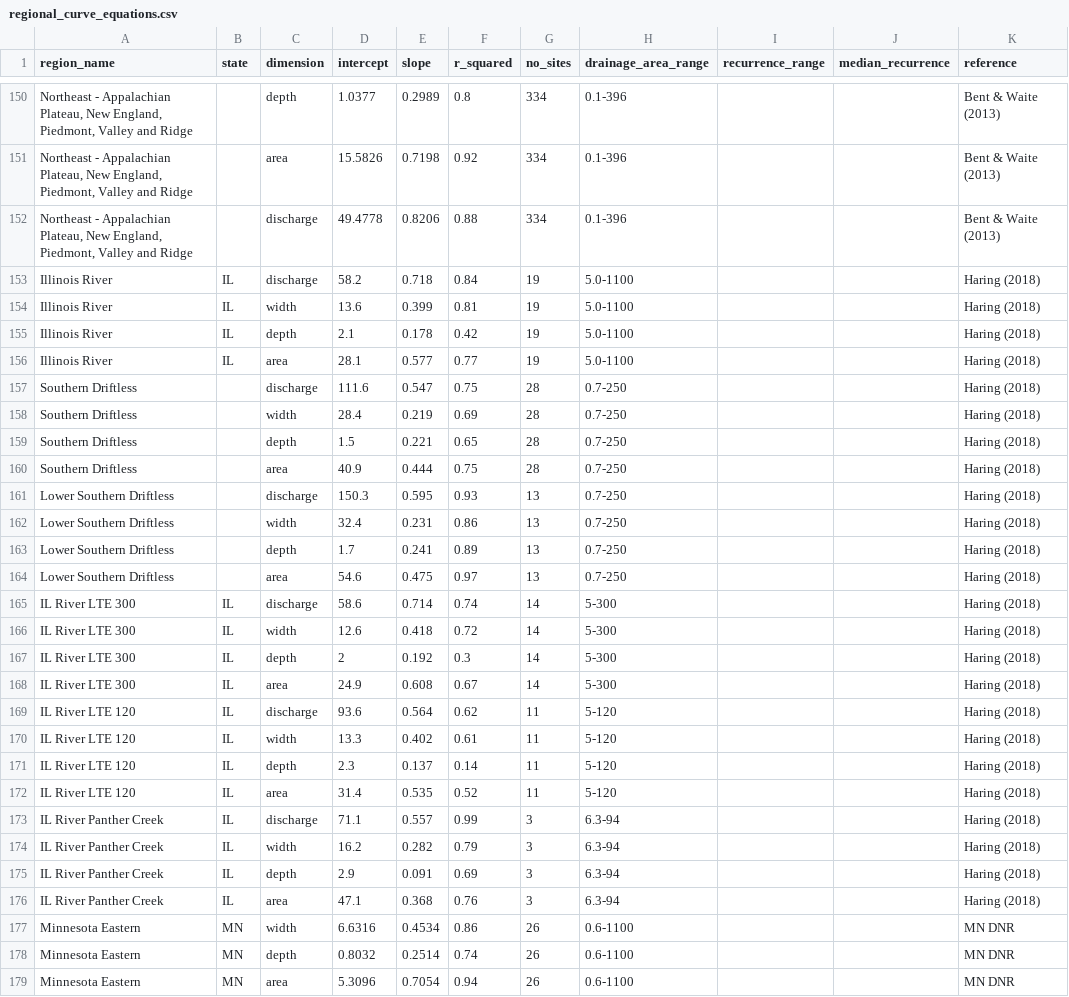
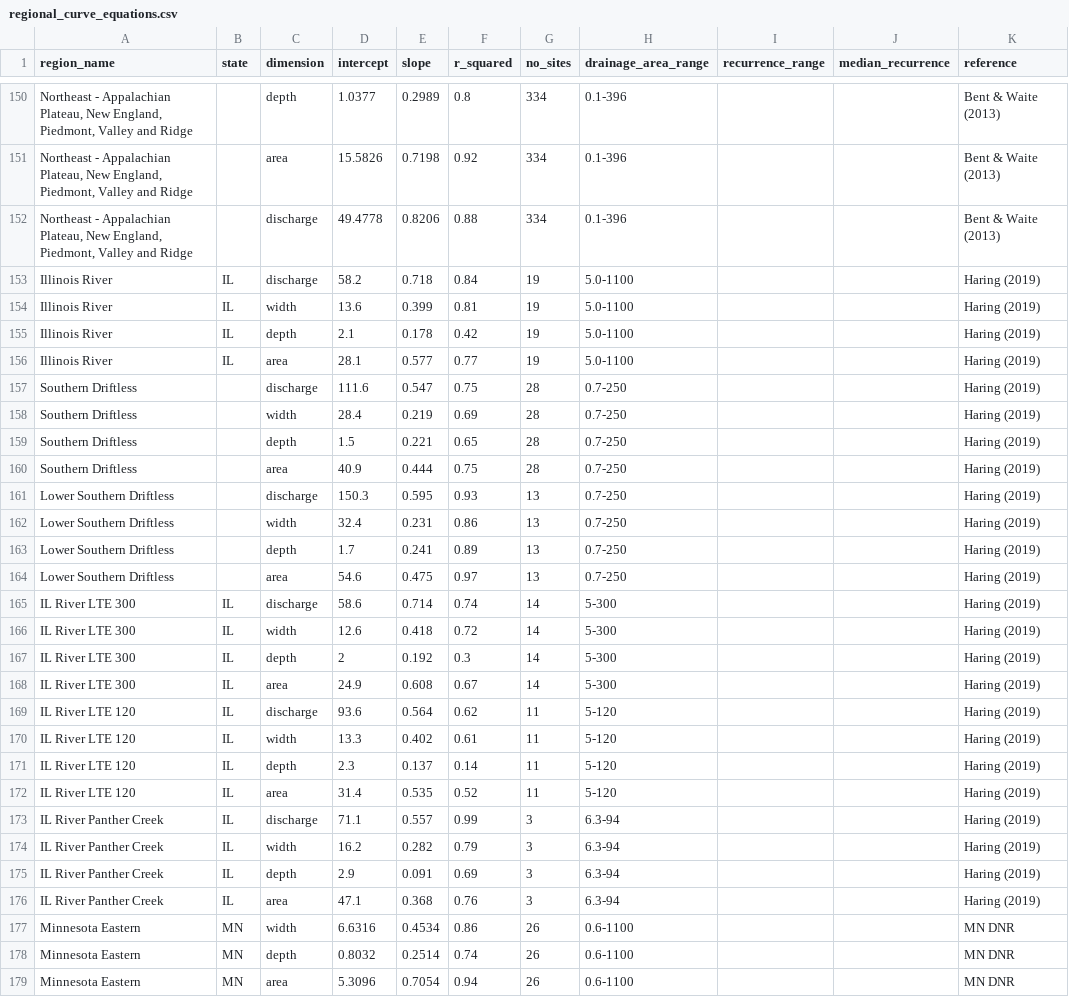
Before and after one commit to FluvialGeomorph/RegionalCurve, a CSV file: data-raw/regional_curve_equations.csv, drawn as a sheet; only a part is shown, gaps mark what is left out; the diff covers the shown part only; the diff names each change by its address in the sheet, - before the commit and + after, or states it on an @@ line.

```diff
--- a/data-raw/regional_curve_equations.csv
+++ b/data-raw/regional_curve_equations.csv
-K153:K176 (reference): Haring (2018)
+K153:K176 (reference): Haring (2019)
```
Also changed, not shown: 16 added rows elsewhere in this file, 6 other files.
